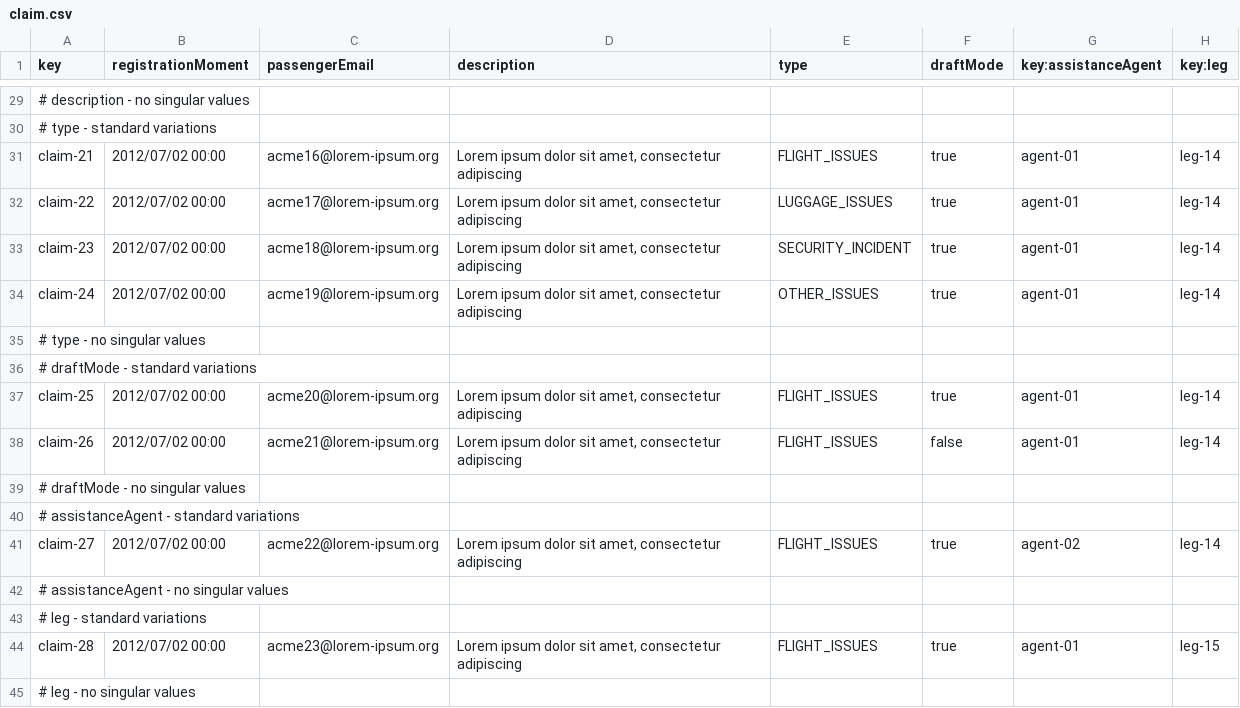
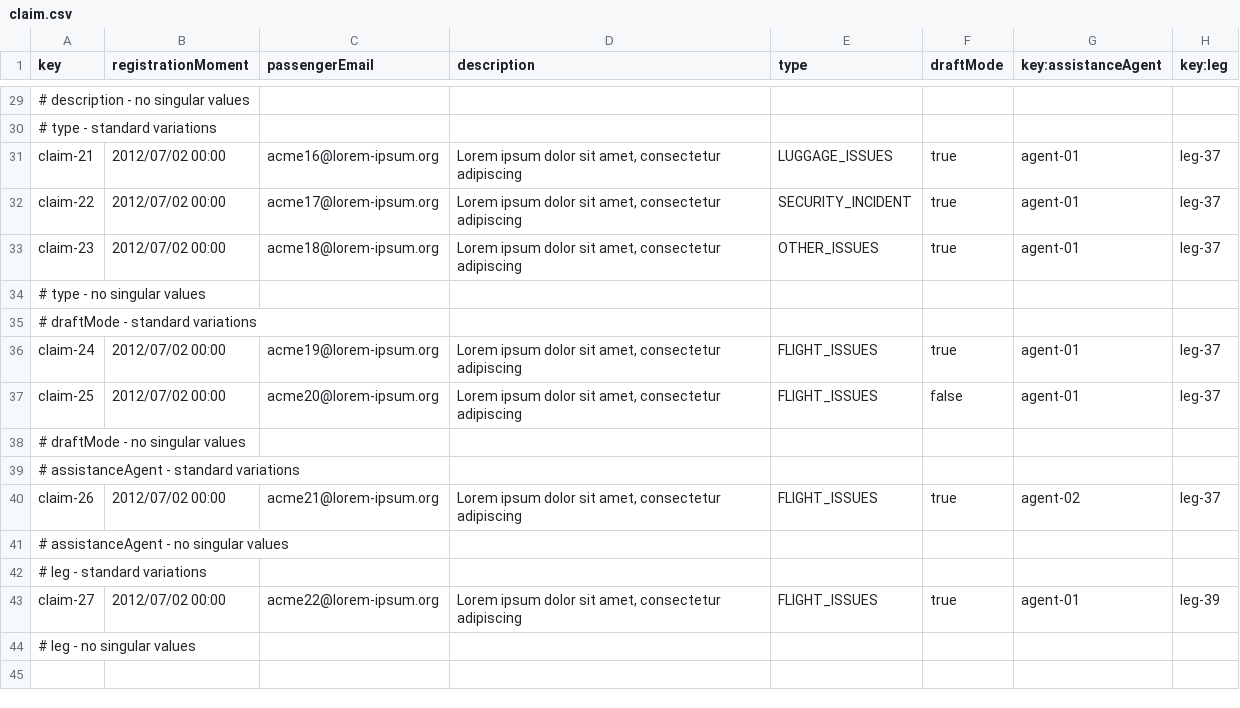
Before and after one commit to FernandoTC18/Acme-ANS-C3, a CSV file: src/main/resources/WEB-INF/data/sample/claim.csv, drawn as a sheet; only a part is shown, gaps mark what is left out; removed rows and columns are numbered as before the commit, all else as after; the diff covers the shown part only; the diff names each change by its address in the sheet, - before the commit and + after, or states it on an @@ line.

Commit message:
Fix: Claim relation with legs

```diff
--- a/src/main/resources/WEB-INF/data/sample/claim.csv
+++ b/src/main/resources/WEB-INF/data/sample/claim.csv
-E31 (type): FLIGHT_ISSUES
+E31 (type): LUGGAGE_ISSUES
-H31:H33 (key:leg): leg-14
+H31:H33 (key:leg): leg-37
-E32 (type): LUGGAGE_ISSUES
+E32 (type): SECURITY_INCIDENT
-E33 (type): SECURITY_INCIDENT
+E33 (type): OTHER_ISSUES
-row 34: claim-24 | 2012/07/02 00:00 | acme19@lorem-ipsum.org | Lorem ipsum dolor sit amet, consectetur adipiscing | OTHER_ISSUES | true | agent-01 | leg-14
+row 36: claim-24 | 2012/07/02 00:00 | acme19@lorem-ipsum.org | Lorem ipsum dolor sit amet, consectetur adipiscing | FLIGHT_ISSUES | true | agent-01 | leg-37
-F37 (draftMode): true
+F37 (draftMode): false
-H37 (key:leg): leg-14
+H37 (key:leg): leg-37
-row 38: claim-26 | 2012/07/02 00:00 | acme21@lorem-ipsum.org | Lorem ipsum dolor sit amet, consectetur adipiscing | FLIGHT_ISSUES | false | agent-01 | leg-14
-A40 (key): claim-27
+A40 (key): claim-26
-C40 (passengerEmail): acme22@lorem-ipsum.org
+C40 (passengerEmail): acme21@lorem-ipsum.org
-H40 (key:leg): leg-14
+H40 (key:leg): leg-37
-A43 (key): claim-28
+A43 (key): claim-27
-C43 (passengerEmail): acme23@lorem-ipsum.org
+C43 (passengerEmail): acme22@lorem-ipsum.org
-H43 (key:leg): leg-15
+H43 (key:leg): leg-39
```
Also changed, not shown: 21 edited cells elsewhere in this file, 1 other file.
